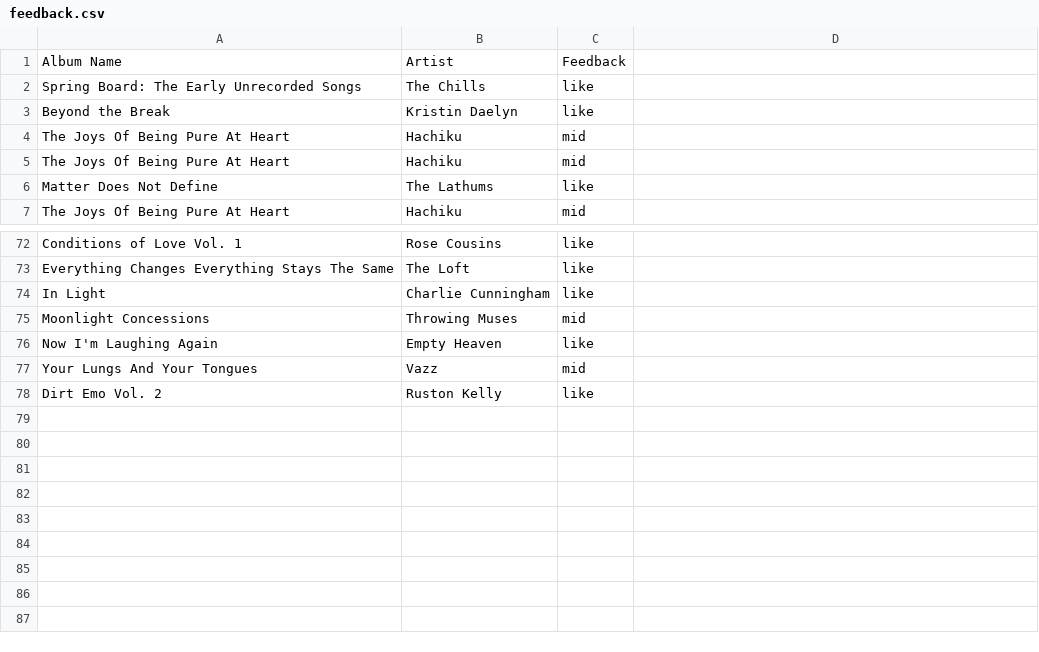
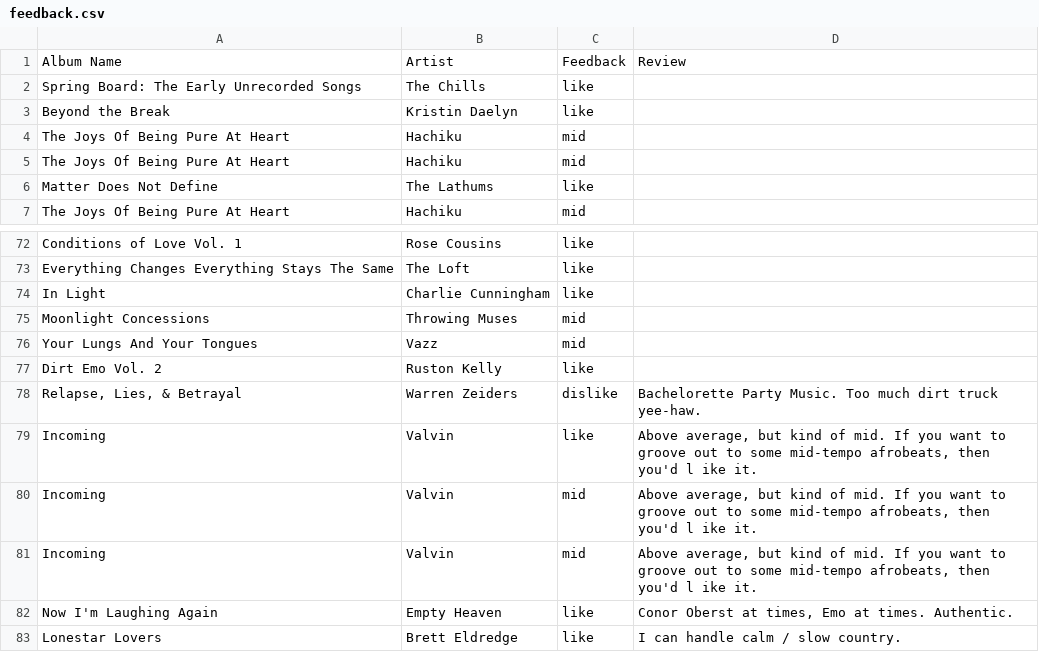
Before and after one commit to MikeStrusz/Music_Taste_Machine_Learning_Model, a CSV file: feedback/feedback.csv, drawn as a sheet; only a part is shown, gaps mark what is left out; removed rows and columns are numbered as before the commit, all else as after; the diff names each change by its address in the sheet, - before the commit and + after, or states it on an @@ line.

Commit message:
Many improvements to feedback system

```diff
--- a/feedback/feedback.csv
+++ b/feedback/feedback.csv
-D1: (empty)
+D1: Review
-row 76: Now I'm Laughing Again | Empty Heaven | like
+row 78: Relapse, Lies, & Betrayal | Warren Zeiders | dislike | Bachelorette Party Music. Too much dirt truck yee-haw.
+row 79: Incoming | Valvin | like | Above average, but kind of mid. If you want to groove out to some mid-tempo afrobeats, then you'd l ike it.
+row 80: Incoming | Valvin | mid | Above average, but kind of mid. If you want to groove out to some mid-tempo afrobeats, then you'd l ike it.
+row 81: Incoming | Valvin | mid | Above average, but kind of mid. If you want to groove out to some mid-tempo afrobeats, then you'd l ike it.
+row 82: Now I'm Laughing Again | Empty Heaven | like | Conor Oberst at times, Emo at times. Authentic.
+row 83: Lonestar Lovers | Brett Eldredge | like | I can handle calm / slow country.
```
Also changed, not shown: 1 other file.
